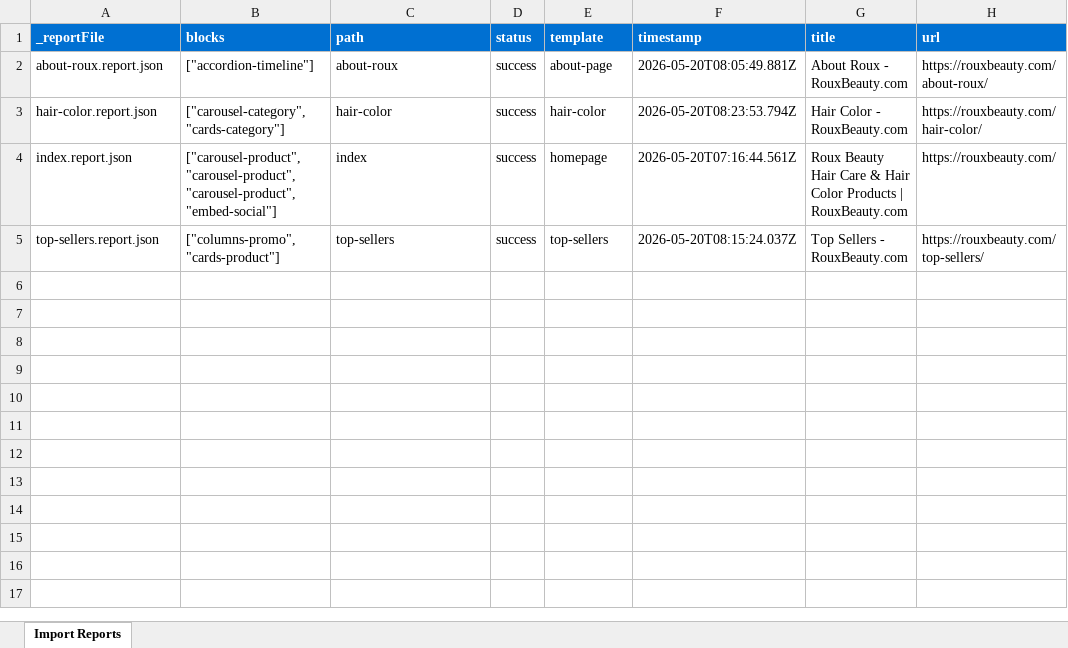
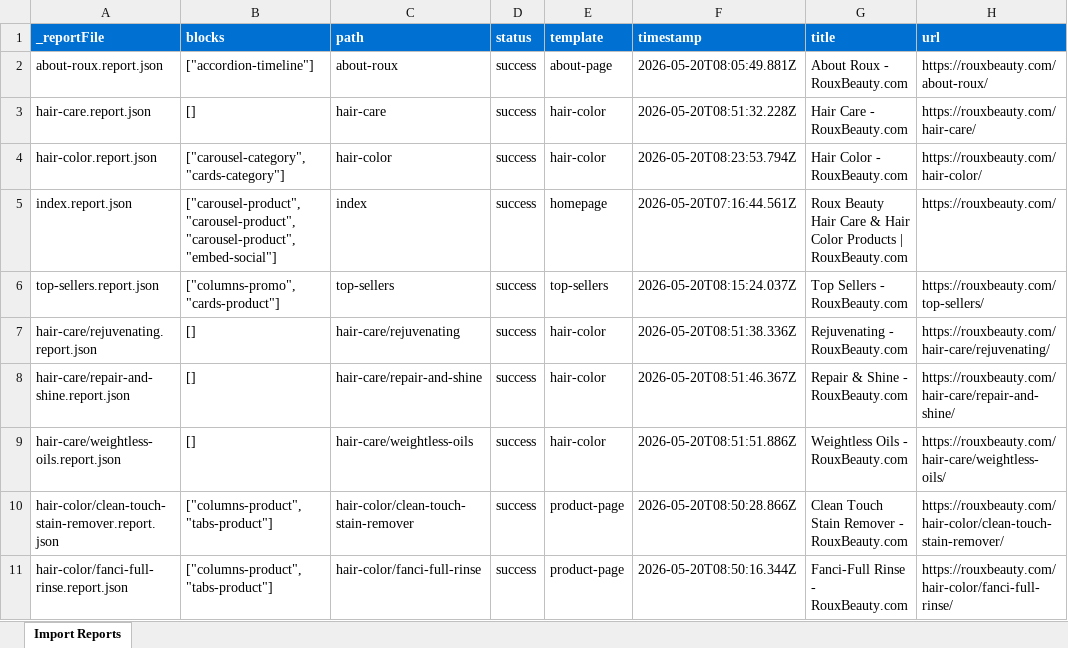
Before and after one commit to SudarsanPradeepKumar/revlon-rouxbeauty, an Excel workbook: tools/importer/reports/import-hair-color.report.xlsx, sheet Import Reports, drawn as a sheet; only a part is shown; values as stored, in another font and other column widths than the file's, no borders; the diff covers the shown part only; the diff names each change by its address in the sheet, - before the commit and + after, or states it on an @@ line.

Commit message:
Add columns-product, tabs-product blocks, update importer
Automated migration updates generated by Experience Modernization Agent.

Changed files (29):
- blocks/columns-product/columns-product.css
- blocks/columns-product/columns-product.js
- blocks/columns-product/metadata.json
- blocks/tabs-product/metadata.json
- blocks/tabs-product/tabs-product.css
- blocks/tabs-product/tabs-product.js
- tools/importer/import-product-page.bundle.js
- tools/importer/import-product-page.js
- tools/importer/parsers/columns-product.js
- tools/importer/parsers/tabs-product.js
- tools/importer/reports/hair-care.report.json
- tools/importer/reports/hair-care/rejuvenating.report.json
- tools/importer/reports/hair-care/rejuvenating/leave-in-treatments.report.json
- tools/importer/reports/hair-care/rejuvenating/leave-in-treatments/07-extra-volume.report.json
- tools/importer/reports/hair-care/rejuvenating/leave-in-treatments/233-extra-repair.report.json
- tools/importer/reports/hair-care/rejuvenating/leave-in-treatments/hair-and-scalp-rehab.report.json
- tools/importer/reports/hair-care/rejuvenating/porosity-control.report.json
- tools/importer/reports/hair-care/repair-and-shine.report.json
- tools/importer/reports/hair-care/weightless-oils.report.json
- tools/importer/reports/hair-care/weightless-oils/luminous-shampoo.report.json
- tools/importer/reports/hair-care/weightless-oils/restorative-hair-masque.report.json
- tools/importer/reports/hair-care/weightless-oils/softening-conditioner.report.json
- tools/importer/reports/hair-color/clean-touch-stain-remover.report.json
- tools/importer/reports/hair-color/fanci-full-rinse.report.json
- tools/importer/reports/hair-color/tween-time.report.json
- tools/importer/reports/import-hair-color.report.xlsx
- tools/importer/reports/import-product-page.report.xlsx
- tools/importer/urls-hair-care-categories.txt
- tools/importer/urls-product-pages.txt

```diff
--- a/tools/importer/reports/import-hair-color.report.xlsx (sheet Import Reports)
+++ b/tools/importer/reports/import-hair-color.report.xlsx (sheet Import Reports)
+row 3: hair-care.report.json | [] | hair-care | success | hair-color | 2026-05-20T08:51:32.228Z | Hair Care - RouxBeauty.com | https://rouxbeauty.com/hair-care/
+row 7: hair-care/rejuvenating.report.json | [] | hair-care/rejuvenating | success | hair-color | 2026-05-20T08:51:38.336Z | Rejuvenating - RouxBeauty.com | https://rouxbeauty.com/hair-care/rejuvenating/
+row 8: hair-care/repair-and-shine.report.json | [] | hair-care/repair-and-shine | success | hair-color | 2026-05-20T08:51:46.367Z | Repair & Shine - RouxBeauty.com | https://rouxbeauty.com/hair-care/repair-and-shine/
+row 9: hair-care/weightless-oils.report.json | [] | hair-care/weightless-oils | success | hair-color | 2026-05-20T08:51:51.886Z | Weightless Oils - RouxBeauty.com | https://rouxbeauty.com/hair-care/weightless-oils/
+row 10: hair-color/clean-touch-stain-remover.report.json | ["columns-product","tabs-product"] | hair-color/clean-touch-stain-remover | success | product-page | 2026-05-20T08:50:28.866Z | Clean Touch Stain Remover - RouxBeauty.com | https://rouxbeauty.com/hair-color/clean-touch-stain-remover/
+row 11: hair-color/fanci-full-rinse.report.json | ["columns-product","tabs-product"] | hair-color/fanci-full-rinse | success | product-page | 2026-05-20T08:50:16.344Z | Fanci-Full Rinse - RouxBeauty.com | https://rouxbeauty.com/hair-color/fanci-full-rinse/
```
Also changed, not shown: 9 added rows elsewhere in this sheet, 28 other files.
